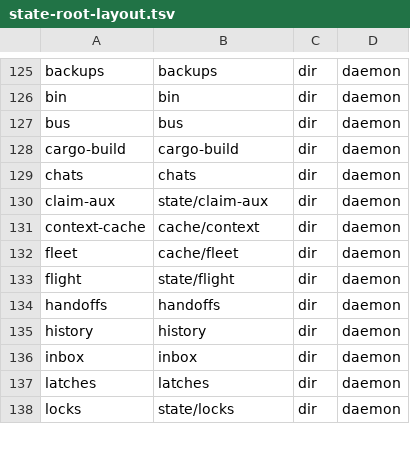
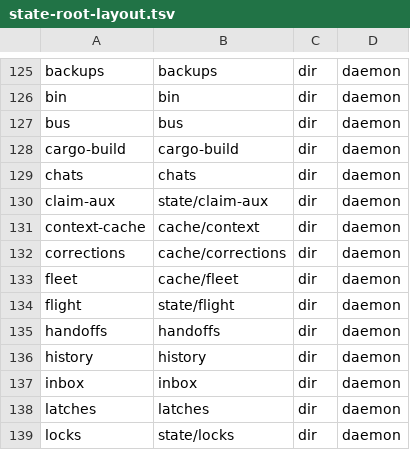
Before and after one commit to bllshttng/fno, a TSV file: crates/fno-agents/src/state-root-layout.tsv, drawn as a sheet; only a part is shown, gaps mark what is left out; the diff names each change by its address in the sheet, - before the commit and + after, or states it on an @@ line.

Commit message:
feat(corrections): the fold and its daemon arm
Task 1.2: fold_once with byte cursors, a 64 MiB budget and a 200-row cap,
over all six transcript sources, wired into FleetArms. Rows carry user,
agent and machine correctors. The claude model label on a routed row shape
reads unmeasured: a zai route echoes the requested name. opencode and agy
keep an offset into their render, a simpler cursor than the plan's
watermark with the same resume.

```diff
--- a/crates/fno-agents/src/state-root-layout.tsv
+++ b/crates/fno-agents/src/state-root-layout.tsv
+row 132: corrections | cache/corrections | dir | daemon
```
Also changed, not shown: crates/fno/src/state-root-layout.tsv, docs/state-root-layout.tsv, 11 other files.
